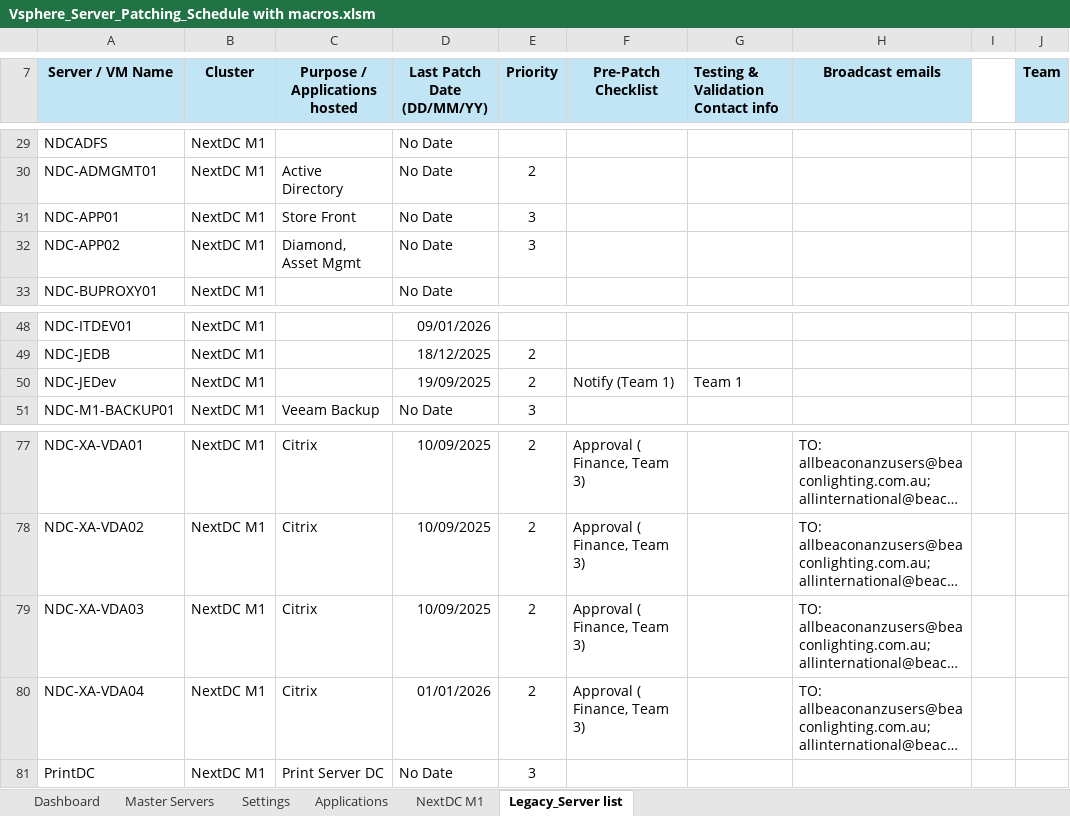
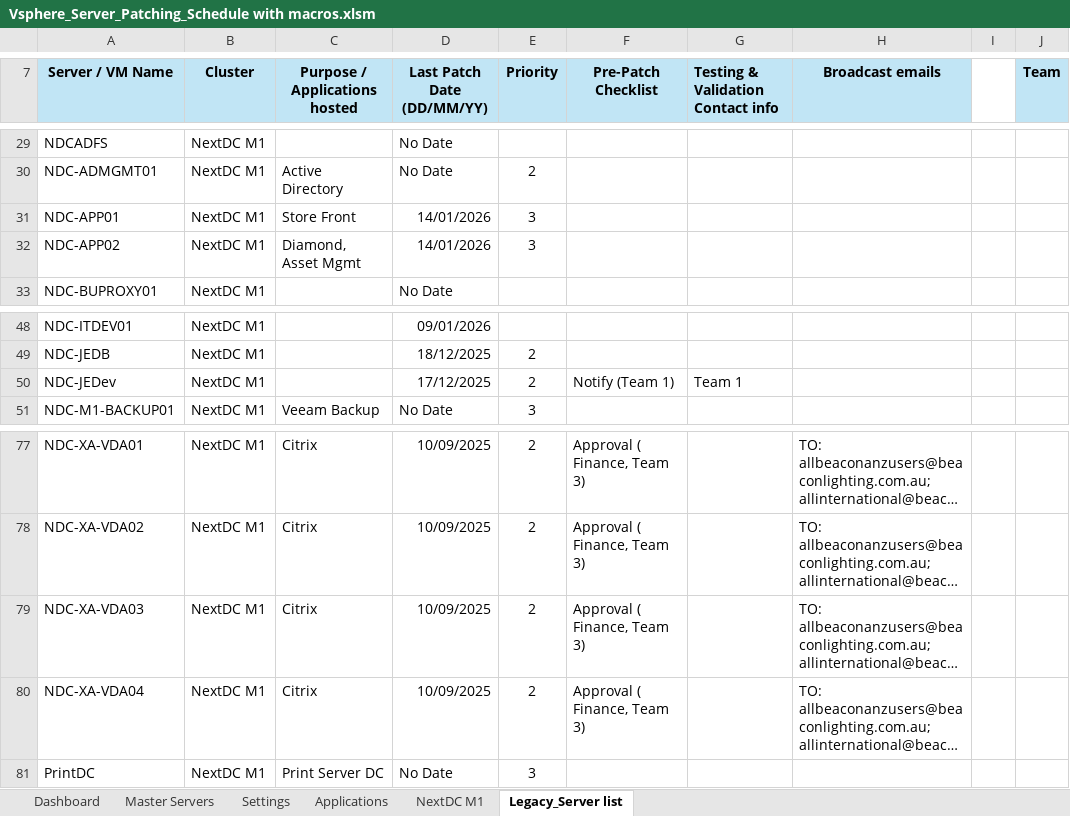
Before and after one commit to Ryanli-beaconlighting-infra/vsphere-server-patching, an Excel workbook: Vsphere_Server_Patching_Schedule with macros.xlsm, sheet Legacy_Server list, drawn as a sheet; only a part is shown, gaps mark what is left out; long unchanged cells end in …; values as stored, in another font and other column widths than the file's, no borders; conditional formats not drawn; the diff names each change by its address in the sheet, - before the commit and + after, or states it on an @@ line.

```diff
--- a/Vsphere_Server_Patching_Schedule with macros.xlsm (sheet Legacy_Server list)
+++ b/Vsphere_Server_Patching_Schedule with macros.xlsm (sheet Legacy_Server list)
-D31:D32 (Last Patch Date (DD/MM/YY)): No Date
+D31:D32 (Last Patch Date (DD/MM/YY)): 14/01/2026
-D50 (Last Patch Date (DD/MM/YY)): 19/09/2025
+D50 (Last Patch Date (DD/MM/YY)): 17/12/2025
-D80 (Last Patch Date (DD/MM/YY)): 01/01/2026
+D80 (Last Patch Date (DD/MM/YY)): 10/09/2025
```
Also changed, not shown: sheet NextDC M1, sheet Master Servers, sheet Dashboard, formulas that keep their value, charts or pictures, 1 other file.
